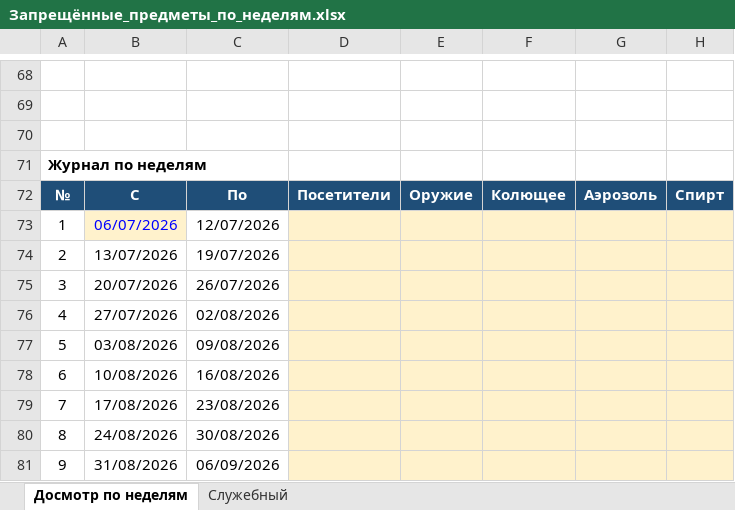
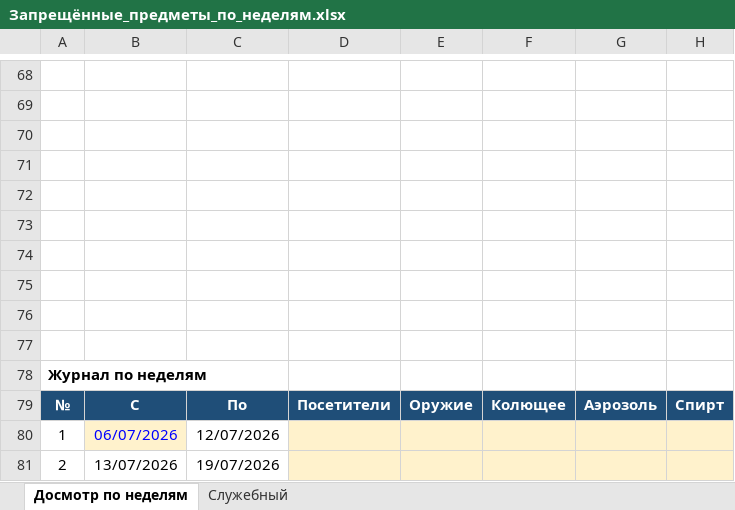
Before and after one commit to buropropuskov/systemburo, an Excel workbook: Запрещённые_предметы_по_неделям.xlsx, sheet Досмотр по неделям, drawn as a sheet; only a part is shown, gaps mark what is left out; the shorter side is filled out with more unchanged rows; values as stored, in another font and other column widths than the file's, no borders; charts and pictures and conditional formats not drawn; rows hold the shown columns only; the diff names each change by its address in the sheet, - before the commit and + after, or states it on an @@ line.

```diff
--- a/Запрещённые_предметы_по_неделям.xlsx (sheet Досмотр по неделям)
+++ b/Запрещённые_предметы_по_неделям.xlsx (sheet Досмотр по неделям)
@@ column A renumbered in row 71 @@
+row 72: (empty)
+row 73: (empty)
+row 74: (empty)
+row 75: (empty)
+row 76: (empty)
+row 77: (empty)
+row 78: Журнал по неделям
```
Also changed, not shown: formulas that keep their value, charts or pictures, Запрещённые_предметы_по_неделям_пример.xlsx.
